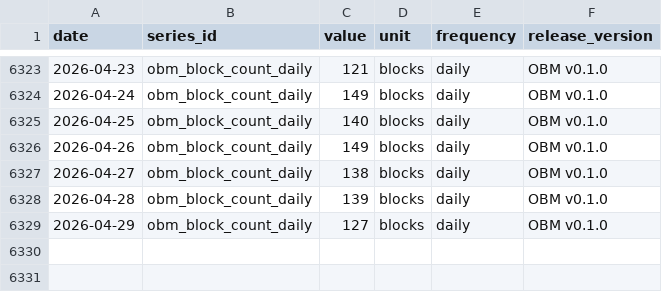
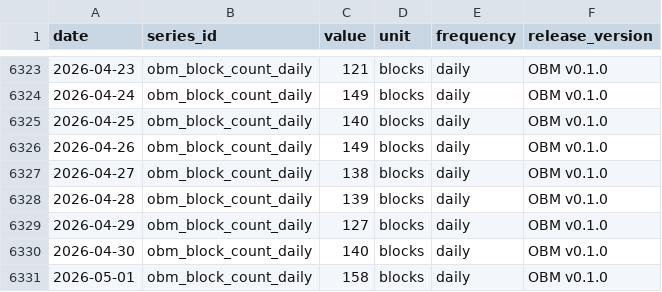
Before and after one commit to diegorllanos/open-bitcoin-metrics, a CSV file: obm_block_count_daily/obm_block_count_daily.csv, drawn as a sheet; only a part is shown, gaps mark what is left out; the diff names each change by its address in the sheet, - before the commit and + after, or states it on an @@ line.

```diff
--- a/obm_block_count_daily/obm_block_count_daily.csv
+++ b/obm_block_count_daily/obm_block_count_daily.csv
+row 6330: 2026-04-30 | obm_block_count_daily | 140 | blocks | daily | OBM v0.1.0
+row 6331: 2026-05-01 | obm_block_count_daily | 158 | blocks | daily | OBM v0.1.0
```
Also changed, not shown: obm_issuance_btc_daily/obm_issuance_btc_daily.csv, obm_tx_count_daily/obm_tx_count_daily.csv, 4 other files.
